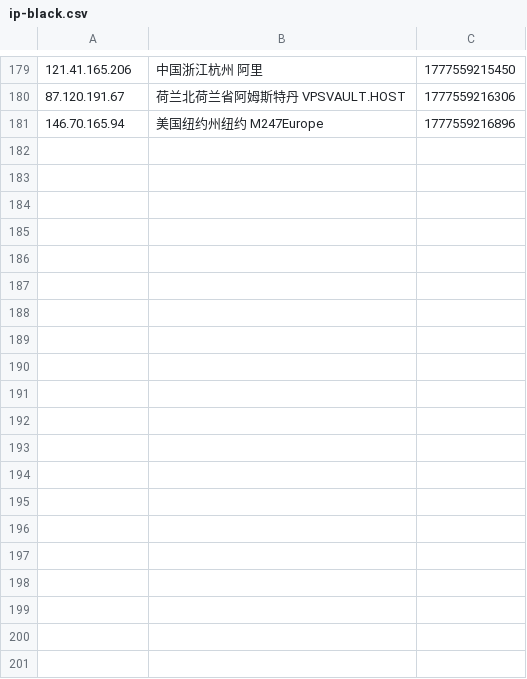
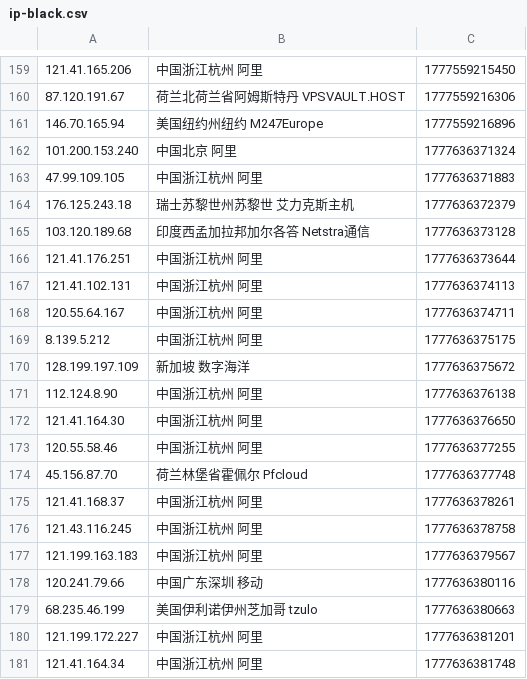
Before and after one commit to 4yop/4yop.github.io, a CSV file: data/ip-black/ip-black.csv, drawn as a sheet; only a part is shown, gaps mark what is left out; the diff covers the shown part only.

```diff
--- a/data/ip-black/ip-black.csv
+++ b/data/ip-black/ip-black.csv
@@ -181 +161,21 @@
 146.70.165.94,美国纽约州纽约 M247Europe,1777559216896
+101.200.153.240,中国北京 阿里,1777636371324
+47.99.109.105,中国浙江杭州 阿里,1777636371883
+176.125.243.18,瑞士苏黎世州苏黎世 艾力克斯主机,1777636372379
+103.120.189.68,印度西孟加拉邦加尔各答 Netstra通信,1777636373128
+121.41.176.251,中国浙江杭州 阿里,1777636373644
+121.41.102.131,中国浙江杭州 阿里,1777636374113
+120.55.64.167,中国浙江杭州 阿里,1777636374711
+8.139.5.212,中国浙江杭州 阿里,1777636375175
+128.199.197.109,新加坡 数字海洋,1777636375672
+112.124.8.90,中国浙江杭州 阿里,1777636376138
+121.41.164.30,中国浙江杭州 阿里,1777636376650
+120.55.58.46,中国浙江杭州 阿里,1777636377255
+45.156.87.70,荷兰林堡省霍佩尔 Pfcloud,1777636377748
+121.41.168.37,中国浙江杭州 阿里,1777636378261
+121.43.116.245,中国浙江杭州 阿里,1777636378758
+121.199.163.183,中国浙江杭州 阿里,1777636379567
+120.241.79.66,中国广东深圳 移动,1777636380116
+68.235.46.199,美国伊利诺伊州芝加哥 tzulo,1777636380663
+121.199.172.227,中国浙江杭州 阿里,1777636381201
+121.41.164.34,中国浙江杭州 阿里,1777636381748
```
Also changed, not shown: 20 removed rows elsewhere in this file, 9 other files.
